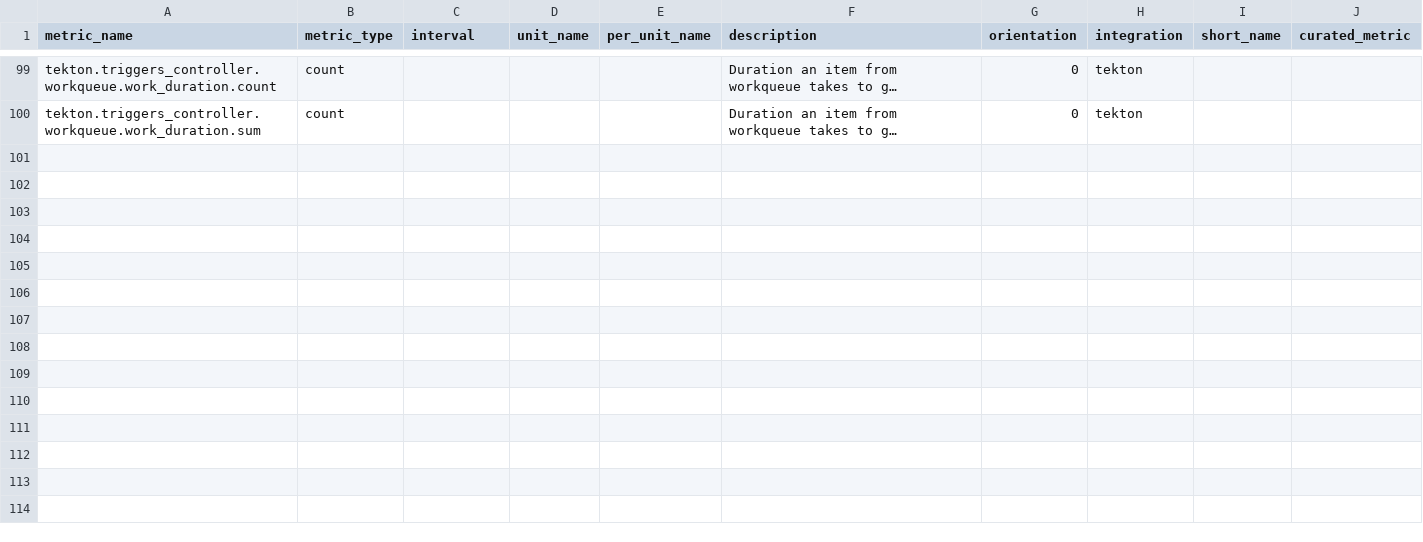
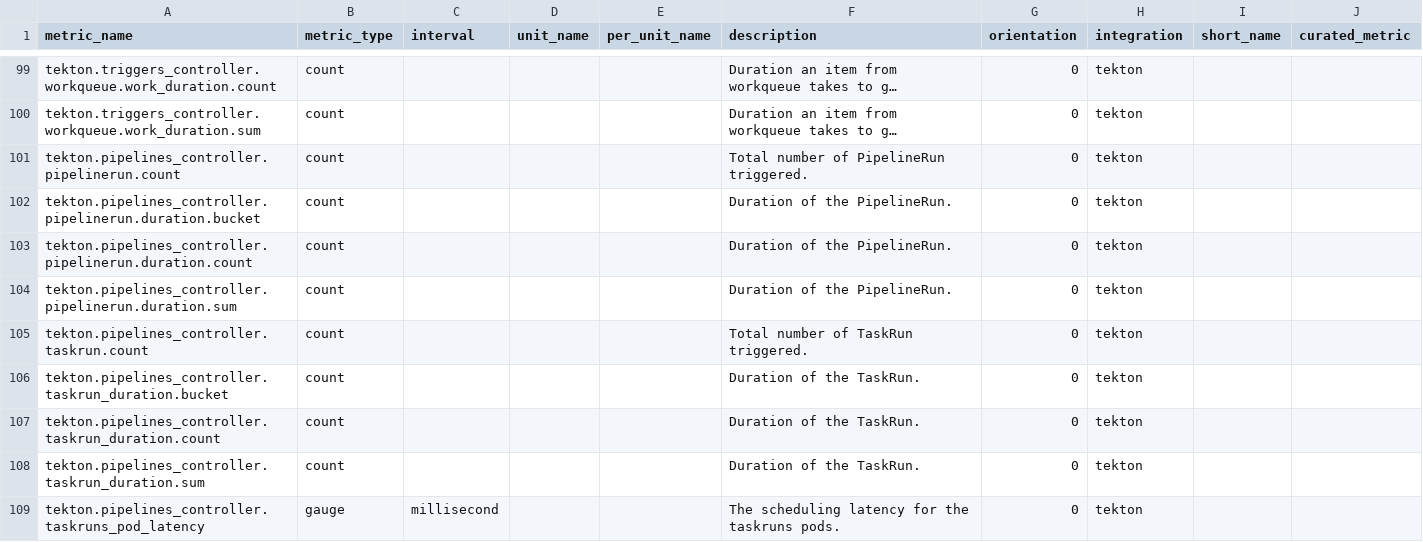
Before and after one commit to yzgyyang/integrations-core, a CSV file: tekton/metadata.csv, drawn as a sheet; only a part is shown, gaps mark what is left out; long unchanged cells end in …; the diff names each change by its address in the sheet, - before the commit and + after, or states it on an @@ line.

Commit message:
metadata

```diff
--- a/tekton/metadata.csv
+++ b/tekton/metadata.csv
+row 101: tekton.pipelines_controller.pipelinerun.count | count |  |  |  | Total number of PipelineRun triggered. | 0 | tekton
+row 102: tekton.pipelines_controller.pipelinerun.duration.bucket | count |  |  |  | Duration of the PipelineRun. | 0 | tekton
+row 103: tekton.pipelines_controller.pipelinerun.duration.count | count |  |  |  | Duration of the PipelineRun. | 0 | tekton
+row 104: tekton.pipelines_controller.pipelinerun.duration.sum | count |  |  |  | Duration of the PipelineRun. | 0 | tekton
+row 105: tekton.pipelines_controller.taskrun.count | count |  |  |  | Total number of TaskRun triggered. | 0 | tekton
+row 106: tekton.pipelines_controller.taskrun_duration.bucket | count |  |  |  | Duration of the TaskRun. | 0 | tekton
+row 107: tekton.pipelines_controller.taskrun_duration.count | count |  |  |  | Duration of the TaskRun. | 0 | tekton
+row 108: tekton.pipelines_controller.taskrun_duration.sum | count |  |  |  | Duration of the TaskRun. | 0 | tekton
+row 109: tekton.pipelines_controller.taskruns_pod_latency | gauge | millisecond |  |  | The scheduling latency for the taskruns pods. | 0 | tekton
```
Also changed, not shown: 1 other file.
